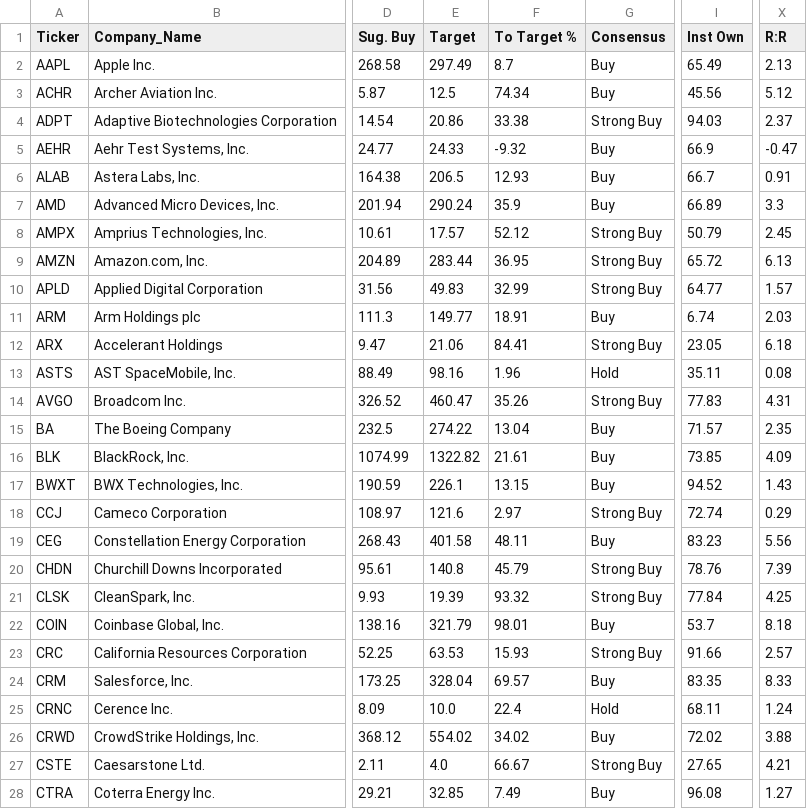
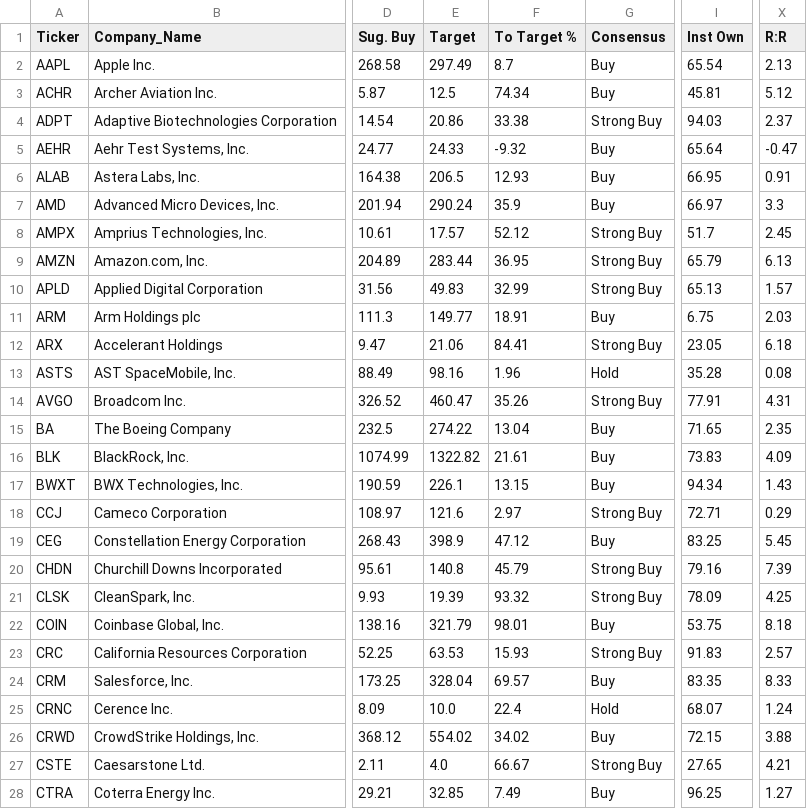
Before and after one commit to betty333ro/market-scanner, a CSV file: market_scan_extended.csv, drawn as a sheet; only a part is shown, gaps mark what is left out; the diff covers the shown part only; the diff names each change by its address in the sheet, - before the commit and + after, or states it on an @@ line.

```diff
--- a/market_scan_extended.csv
+++ b/market_scan_extended.csv
-I2 (Inst Own): 65.49
+I2 (Inst Own): 65.54
-I3 (Inst Own): 45.56
+I3 (Inst Own): 45.81
-I5 (Inst Own): 66.9
+I5 (Inst Own): 65.64
-I6 (Inst Own): 66.7
+I6 (Inst Own): 66.95
-I7 (Inst Own): 66.89
+I7 (Inst Own): 66.97
-I8 (Inst Own): 50.79
+I8 (Inst Own): 51.7
-I9 (Inst Own): 65.72
+I9 (Inst Own): 65.79
-I10 (Inst Own): 64.77
+I10 (Inst Own): 65.13
-I11 (Inst Own): 6.74
+I11 (Inst Own): 6.75
-I13 (Inst Own): 35.11
+I13 (Inst Own): 35.28
-I14 (Inst Own): 77.83
+I14 (Inst Own): 77.91
-I15 (Inst Own): 71.57
+I15 (Inst Own): 71.65
-I16 (Inst Own): 73.85
+I16 (Inst Own): 73.83
-I17 (Inst Own): 94.52
+I17 (Inst Own): 94.34
-I18 (Inst Own): 72.74
+I18 (Inst Own): 72.71
-E19 (Target): 401.58
+E19 (Target): 398.9
-F19 (To Target %): 48.11
+F19 (To Target %): 47.12
-I19 (Inst Own): 83.23
+I19 (Inst Own): 83.25
-X19 (R:R): 5.56
+X19 (R:R): 5.45
-I20 (Inst Own): 78.76
+I20 (Inst Own): 79.16
-I21 (Inst Own): 77.84
+I21 (Inst Own): 78.09
-I22 (Inst Own): 53.7
+I22 (Inst Own): 53.75
-I23 (Inst Own): 91.66
+I23 (Inst Own): 91.83
-I25 (Inst Own): 68.11
+I25 (Inst Own): 68.07
-I26 (Inst Own): 72.02
+I26 (Inst Own): 72.15
-I28 (Inst Own): 96.08
+I28 (Inst Own): 96.25
```
Also changed, not shown: 84 edited cells elsewhere in this file, 1 other file.
